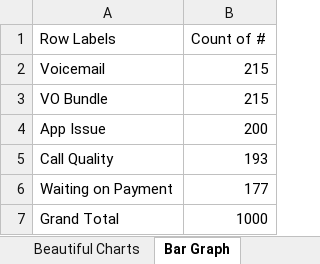
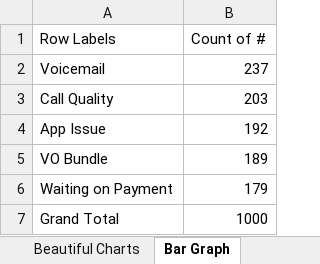
Before and after one commit to smudge-knobbles/PS_Report_Spreadsheet, an Excel workbook: PS Ticket Reports.xlsm, sheet Bar Graph, drawn as a sheet; values as stored, in another font and other column widths than the file's, no borders; charts and pictures not drawn; removed rows and columns are numbered as before the commit, all else as after; the diff names each change by its address in the sheet, - before the commit and + after, or states it on an @@ line.

```diff
--- a/PS Ticket Reports.xlsm (sheet Bar Graph)
+++ b/PS Ticket Reports.xlsm (sheet Bar Graph)
-B2 (Count of #): 215
+B2 (Count of #): 237
-row 3: VO Bundle | 215
-row 4: App Issue | 200
-B3 (Count of #): 193
+B3 (Count of #): 203
+row 4: App Issue | 192
+row 5: VO Bundle | 189
-B6 (Count of #): 177
+B6 (Count of #): 179
```
Also changed, not shown: sheet Report Data, sheet Line Graph, other sheet tabs, charts or pictures.
